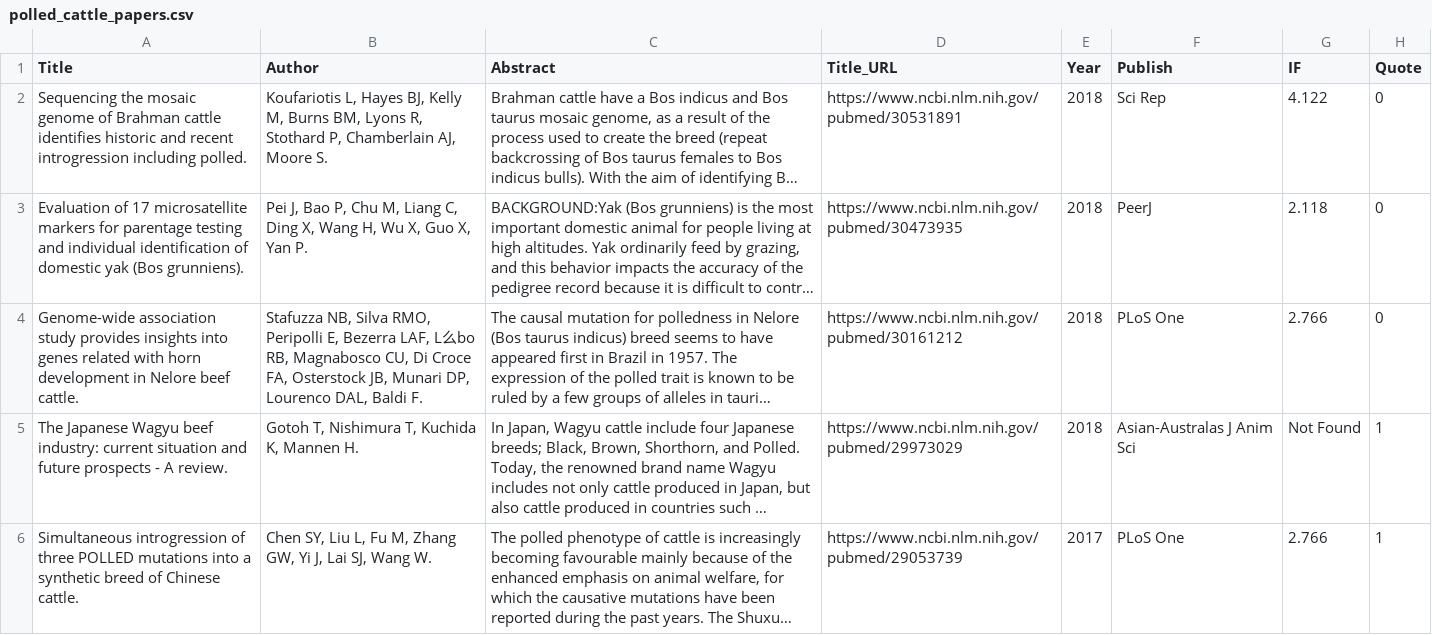
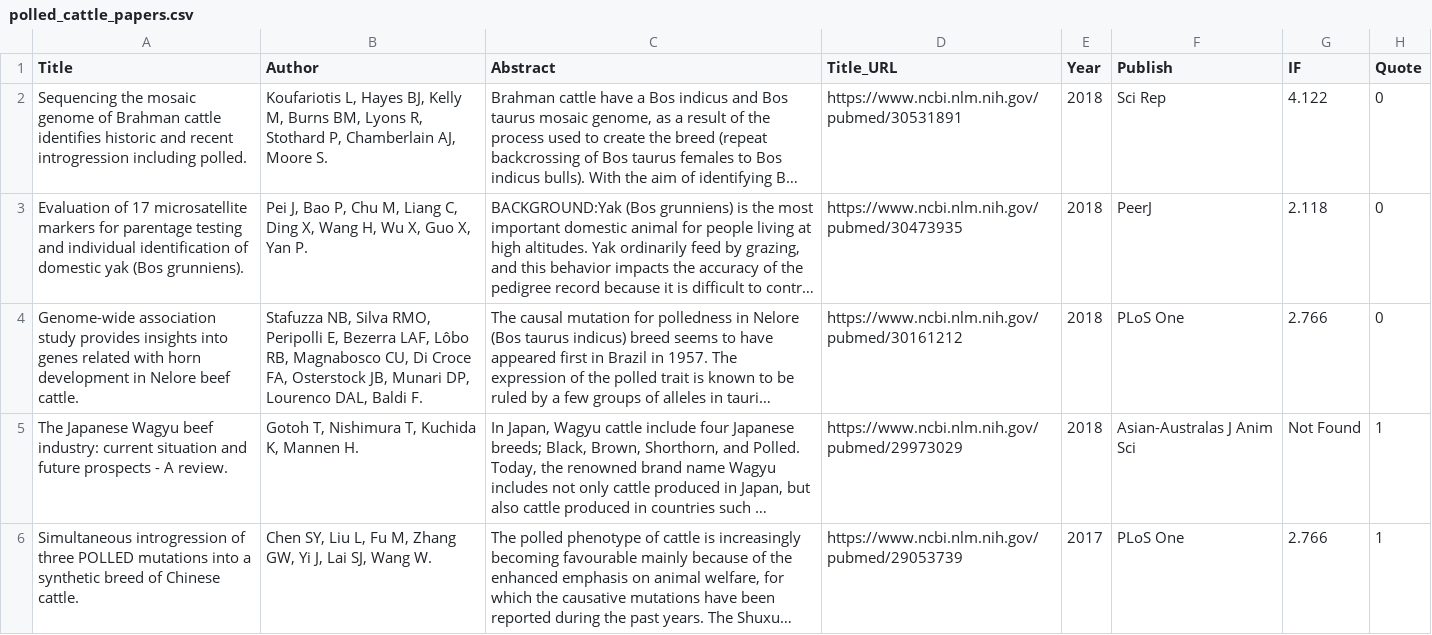
Before and after one commit to llhy60/PubMed_spider, a CSV file: polled_cattle_papers.csv, drawn as a sheet; only a part is shown; long unchanged cells end in …; the diff names each change by its address in the sheet, - before the commit and + after, or states it on an @@ line.

Commit message:
Update polled_cattle_papers.csv

```diff
--- a/polled_cattle_papers.csv
+++ b/polled_cattle_papers.csv
-B4 (Author): …Bezerra LAF, L么bo RB, Magnabosco…
+B4 (Author): …Bezerra LAF, Lôbo RB, Magnabosco…
```
